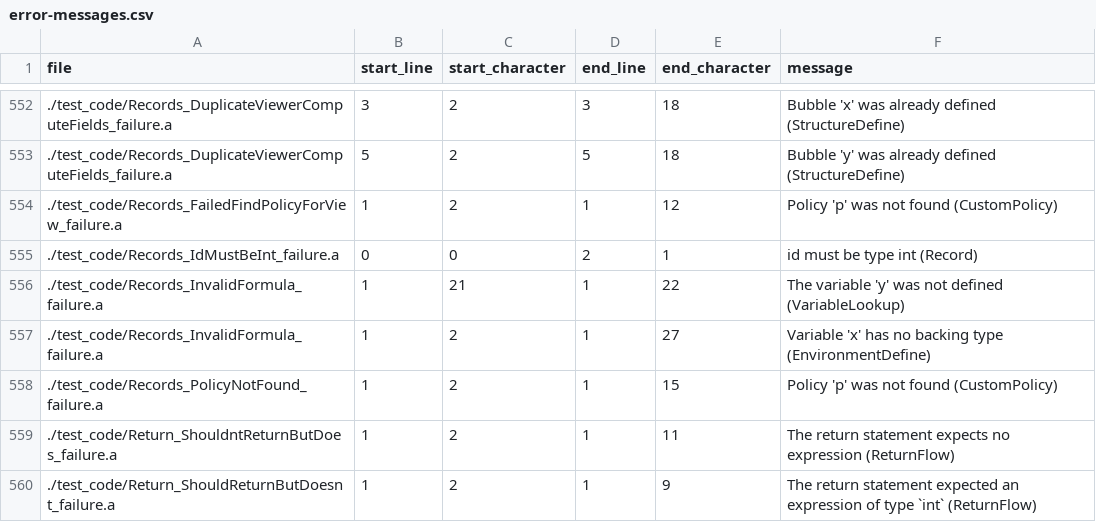
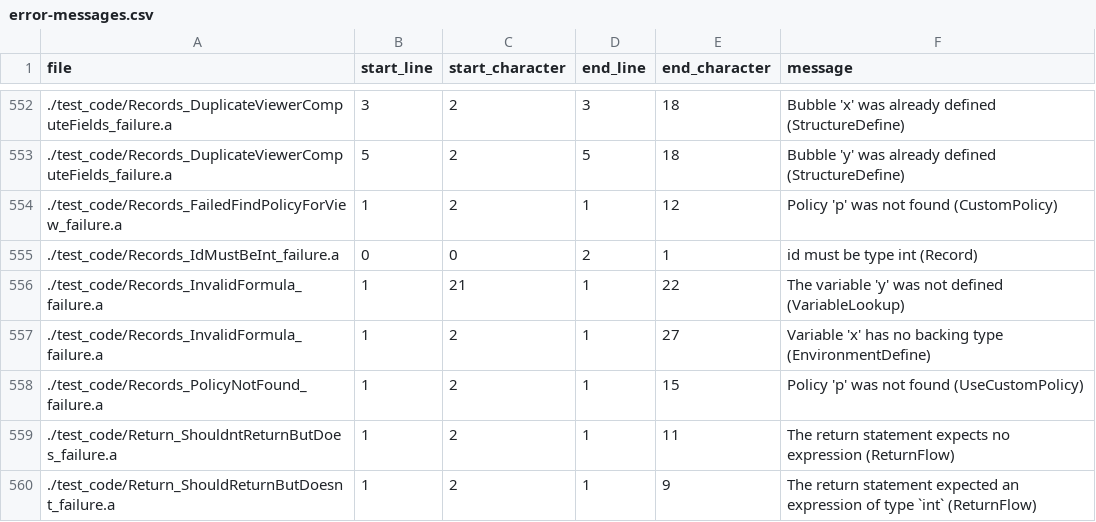
Before and after one commit to mathgladiator/adama-lang, a CSV file: core/error-messages.csv, drawn as a sheet; only a part is shown, gaps mark what is left out.

```diff
--- a/core/error-messages.csv
+++ b/core/error-messages.csv
@@ -557,3 +557,3 @@ file,start_line,start_character,end_line,end_character,message
 ./test_code/Records_InvalidFormula_failure.a,1,2,1,27,"Variable 'x' has no backing type (EnvironmentDefine)"
-./test_code/Records_PolicyNotFound_failure.a,1,2,1,15,"Policy 'p' was not found (CustomPolicy)"
+./test_code/Records_PolicyNotFound_failure.a,1,2,1,15,"Policy 'p' was not found (UseCustomPolicy)"
 ./test_code/Return_ShouldntReturnButDoes_failure.a,1,2,1,11,"The return statement expects no expression (ReturnFlow)"
```
Also changed, not shown: 7 other files.
